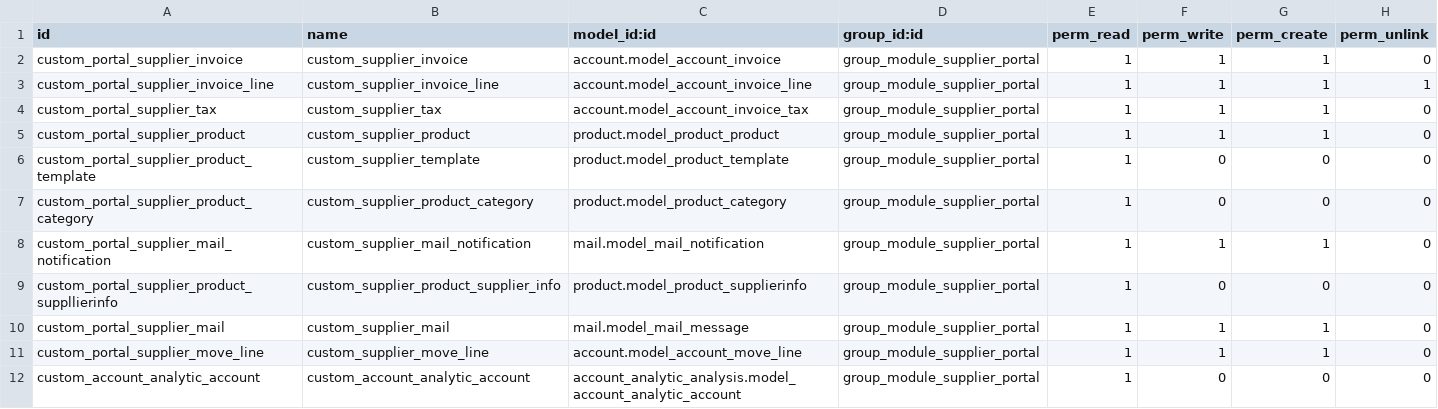
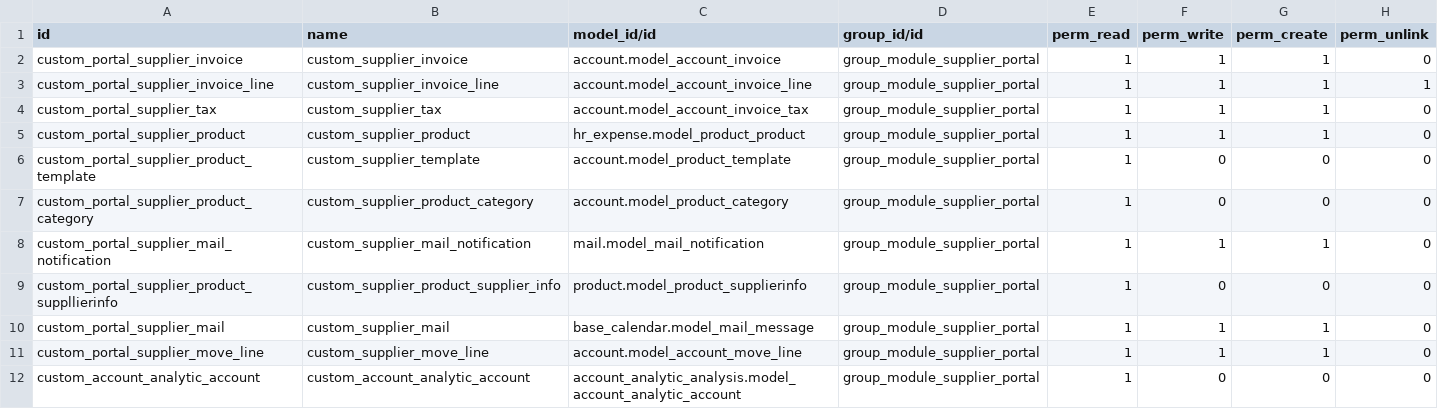
Before and after one commit to magnuscolors/bas-nsm-mods, a CSV file: nsm_supplier_portal/security/ir.model.access.csv, drawn as a sheet; only a part is shown; the diff covers the shown part only.

```diff
--- a/nsm_supplier_portal/security/ir.model.access.csv
+++ b/nsm_supplier_portal/security/ir.model.access.csv
@@ -1,2 +1,2 @@
-id,name,model_id:id,group_id:id,perm_read,perm_write,perm_create,perm_unlink
+id,name,model_id/id,group_id/id,perm_read,perm_write,perm_create,perm_unlink
 custom_portal_supplier_invoice,custom_supplier_invoice,account.model_account_invoice,group_module_supplier_portal,1,1,1,0
@@ -4,8 +4,8 @@ custom_portal_supplier_invoice_line,custom_supplier_invoice_line,account.model_a
 custom_portal_supplier_tax,custom_supplier_tax,account.model_account_invoice_tax,group_module_supplier_portal,1,1,1,0
-custom_portal_supplier_product,custom_supplier_product,product.model_product_product,group_module_supplier_portal,1,1,1,0
-custom_portal_supplier_product_template,custom_supplier_template,product.model_product_template,group_module_supplier_portal,1,0,0,0
-custom_portal_supplier_product_category,custom_supplier_product_category,product.model_product_category,group_module_supplier_portal,1,0,0,0
+custom_portal_supplier_product,custom_supplier_product,hr_expense.model_product_product,group_module_supplier_portal,1,1,1,0
+custom_portal_supplier_product_template,custom_supplier_template,account.model_product_template,group_module_supplier_portal,1,0,0,0
+custom_portal_supplier_product_category,custom_supplier_product_category,account.model_product_category,group_module_supplier_portal,1,0,0,0
 custom_portal_supplier_mail_notification,custom_supplier_mail_notification,mail.model_mail_notification,group_module_supplier_portal,1,1,1,0
 custom_portal_supplier_product_suppllierinfo,custom_supplier_product_supplier_info,product.model_product_supplierinfo,group_module_supplier_portal,1,0,0,0
-custom_portal_supplier_mail,custom_supplier_mail,mail.model_mail_message,group_module_supplier_portal,1,1,1,0
+custom_portal_supplier_mail,custom_supplier_mail,base_calendar.model_mail_message,group_module_supplier_portal,1,1,1,0
 custom_portal_supplier_move_line,custom_supplier_move_line,account.model_account_move_line,group_module_supplier_portal,1,1,1,0
```
Also changed, not shown: 2 added rows, 1 removed row, 5 moved rows and 19 edited cells elsewhere in this file, 4 other files.
